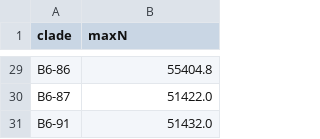
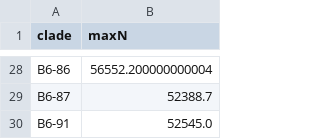
Before and after one commit to APHA-CSU/btb-phylo, a CSV file: CladeInfo.csv, drawn as a sheet; only a part is shown, gaps mark what is left out; addresses are those after the commit; the diff covers the shown part only; the diff names each change by its address in the sheet, - before the commit and + after, or states it on an @@ line.

```diff
--- a/CladeInfo.csv
+++ b/CladeInfo.csv
-B28 (maxN): 55404.8
+B28 (maxN): 56552.200000000004
-B29 (maxN): 51422.0
+B29 (maxN): 52388.7
-B30 (maxN): 51432.0
+B30 (maxN): 52545.0
```
Also changed, not shown: 1 removed row and 26 edited cells elsewhere in this file, 1 other file.
